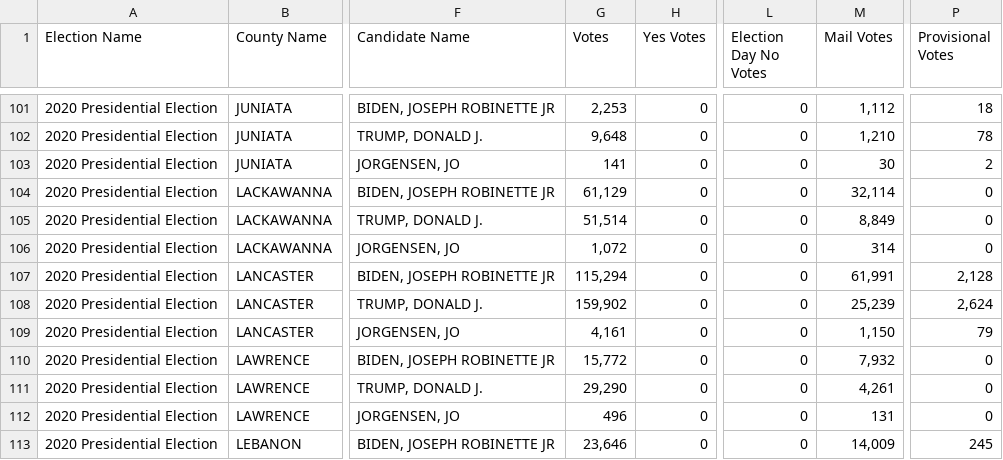
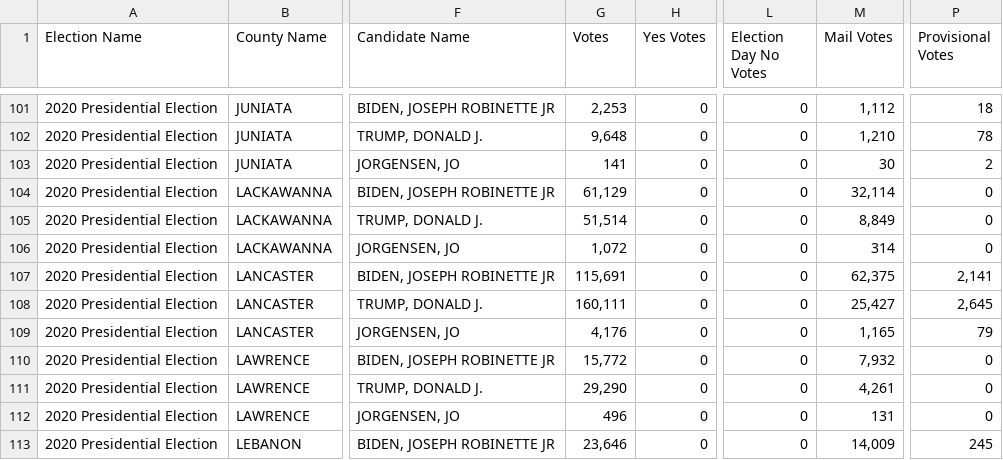
Before and after one commit to blu3r4d0n/electiondata, a CSV file: electionnight/pa/live_results.csv, drawn as a sheet; only a part is shown, gaps mark what is left out; the diff names each change by its address in the sheet, - before the commit and + after, or states it on an @@ line.

```diff
--- a/electionnight/pa/live_results.csv
+++ b/electionnight/pa/live_results.csv
-G107 (Votes): 115,294
+G107 (Votes): 115,691
-M107 (Mail Votes): 61,991
+M107 (Mail Votes): 62,375
-P107 (Provisional Votes): 2,128
+P107 (Provisional Votes): 2,141
-G108 (Votes): 159,902
+G108 (Votes): 160,111
-M108 (Mail Votes): 25,239
+M108 (Mail Votes): 25,427
-P108 (Provisional Votes): 2,624
+P108 (Provisional Votes): 2,645
-G109 (Votes): 4,161
+G109 (Votes): 4,176
-M109 (Mail Votes): 1,150
+M109 (Mail Votes): 1,165
```
Also changed, not shown: electionnight/pa/results.csv, electionnight/pa/results_2020.csv.
